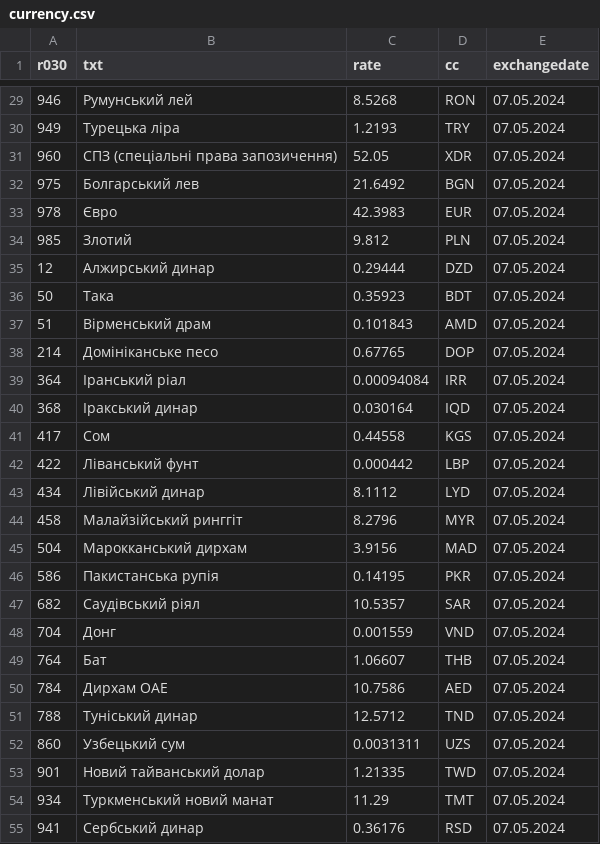
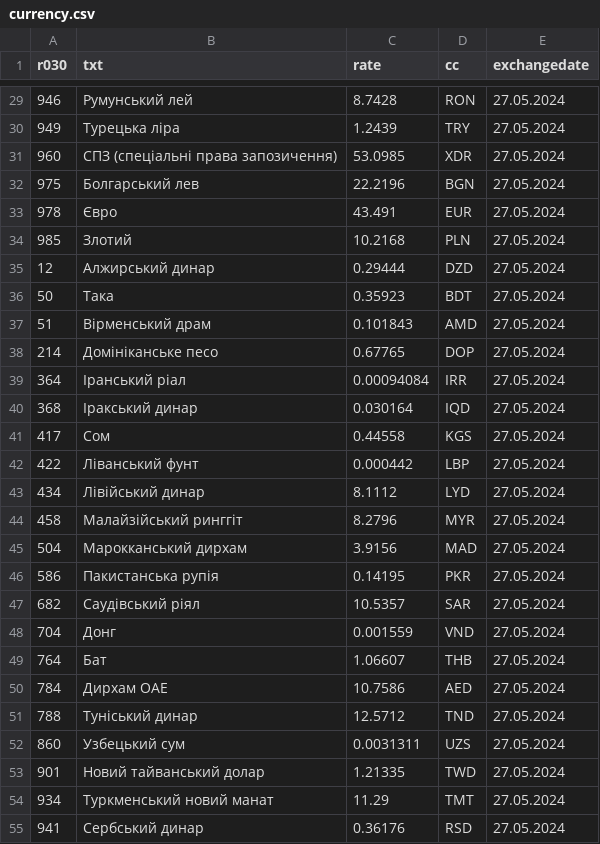
Before and after one commit to vladsel/currency-api, a CSV file: currency_test_project/currency.csv, drawn as a sheet; only a part is shown, gaps mark what is left out; the diff covers the shown part only.

```diff
--- a/currency_test_project/currency.csv
+++ b/currency_test_project/currency.csv
@@ -29,27 +29,27 @@ r030;txt;rate;cc;exchangedate
-946;"Румунський лей";8.5268;RON;07.05.2024
-949;"Турецька ліра";1.2193;TRY;07.05.2024
-960;"СПЗ (спеціальні права запозичення)";52.05;XDR;07.05.2024
-975;"Болгарський лев";21.6492;BGN;07.05.2024
-978;"Євро";42.3983;EUR;07.05.2024
-985;"Злотий";9.812;PLN;07.05.2024
-12;"Алжирський динар";0.29444;DZD;07.05.2024
-50;"Така";0.35923;BDT;07.05.2024
-51;"Вірменський драм";0.101843;AMD;07.05.2024
-214;"Домініканське песо";0.67765;DOP;07.05.2024
-364;"Іранський ріал";0.00094084;IRR;07.05.2024
-368;"Іракський динар";0.030164;IQD;07.05.2024
-417;"Сом";0.44558;KGS;07.05.2024
-422;"Ліванський фунт";0.000442;LBP;07.05.2024
-434;"Лівійський динар";8.1112;LYD;07.05.2024
-458;"Малайзійський ринггіт";8.2796;MYR;07.05.2024
-504;"Марокканський дирхам";3.9156;MAD;07.05.2024
-586;"Пакистанська рупія";0.14195;PKR;07.05.2024
-682;"Саудівський ріял";10.5357;SAR;07.05.2024
-704;"Донг";0.001559;VND;07.05.2024
-764;"Бат";1.06607;THB;07.05.2024
-784;"Дирхам ОАЕ";10.7586;AED;07.05.2024
-788;"Туніський динар";12.5712;TND;07.05.2024
-860;"Узбецький сум";0.0031311;UZS;07.05.2024
-901;"Новий тайванський долар";1.21335;TWD;07.05.2024
-934;"Туркменський новий манат";11.29;TMT;07.05.2024
-941;"Сербський динар";0.36176;RSD;07.05.2024
+946;"Румунський лей";8.7428;RON;27.05.2024
+949;"Турецька ліра";1.2439;TRY;27.05.2024
+960;"СПЗ (спеціальні права запозичення)";53.0985;XDR;27.05.2024
+975;"Болгарський лев";22.2196;BGN;27.05.2024
+978;"Євро";43.491;EUR;27.05.2024
+985;"Злотий";10.2168;PLN;27.05.2024
+12;"Алжирський динар";0.29444;DZD;27.05.2024
+50;"Така";0.35923;BDT;27.05.2024
+51;"Вірменський драм";0.101843;AMD;27.05.2024
+214;"Домініканське песо";0.67765;DOP;27.05.2024
+364;"Іранський ріал";0.00094084;IRR;27.05.2024
+368;"Іракський динар";0.030164;IQD;27.05.2024
+417;"Сом";0.44558;KGS;27.05.2024
+422;"Ліванський фунт";0.000442;LBP;27.05.2024
+434;"Лівійський динар";8.1112;LYD;27.05.2024
+458;"Малайзійський ринггіт";8.2796;MYR;27.05.2024
+504;"Марокканський дирхам";3.9156;MAD;27.05.2024
+586;"Пакистанська рупія";0.14195;PKR;27.05.2024
+682;"Саудівський ріял";10.5357;SAR;27.05.2024
+704;"Донг";0.001559;VND;27.05.2024
+764;"Бат";1.06607;THB;27.05.2024
+784;"Дирхам ОАЕ";10.7586;AED;27.05.2024
+788;"Туніський динар";12.5712;TND;27.05.2024
+860;"Узбецький сум";0.0031311;UZS;27.05.2024
+901;"Новий тайванський долар";1.21335;TWD;27.05.2024
+934;"Туркменський новий манат";11.29;TMT;27.05.2024
+941;"Сербський динар";0.36176;RSD;27.05.2024
```
Also changed, not shown: 65 edited cells elsewhere in this file, 5 other files.
